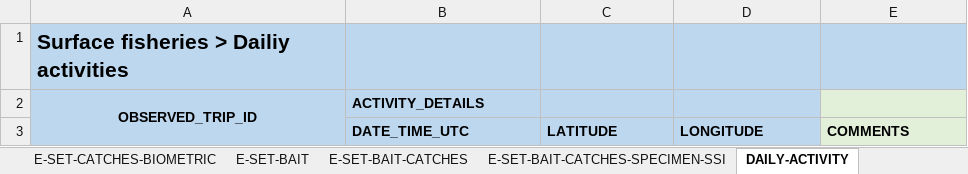
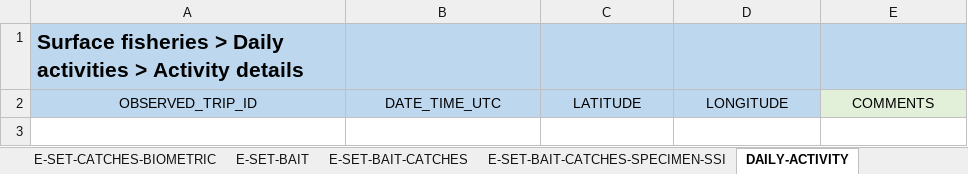
Before and after one commit to iotc-secretariat/iotc-reference-forms, an Excel workbook: form_reporting_templates/ros/Form-ROS-PL.xlsx, sheet DAILY-ACTIVITY, drawn as a sheet; values as stored, in another font and other column widths than the file's, no borders; removed rows and columns are numbered as before the commit, all else as after; the diff names each change by its address in the sheet, - before the commit and + after, or states it on an @@ line.

```diff
--- a/form_reporting_templates/ros/Form-ROS-PL.xlsx (sheet DAILY-ACTIVITY)
+++ b/form_reporting_templates/ros/Form-ROS-PL.xlsx (sheet DAILY-ACTIVITY)
-A1: …fisheries > Dailiy activities
+A1: …fisheries > Daily activities > Activity details
-row 2: OBSERVED_TRIP_ID | ACTIVITY_DETAILS
-A2: (empty)
+A2: OBSERVED_TRIP_ID
@@ B2:E2 bold: on → off, alignment: left → center @@
```
Also changed, not shown: sheet V-ATTRIBUTES, sheet E-SET-TUNA-CATCHES, sheet E-SET-CATCHES-BIOMETRIC, sheet V-INFO, sheet G-GENERAL, sheet V-TRIP, 7 more sheets.
